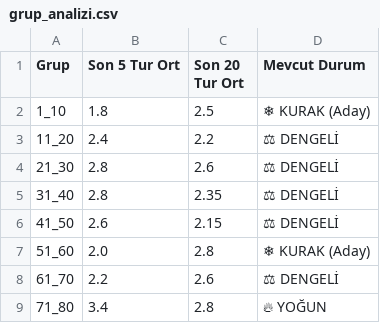
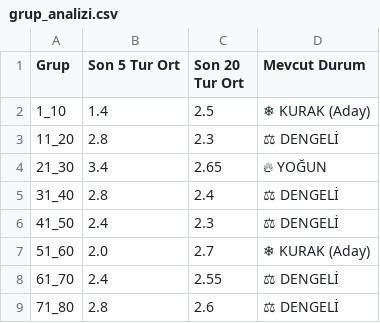
Before and after one commit to egemenulucay-52/hizli-on-numara, a CSV file: grup_analizi.csv, drawn as a sheet; the diff names each change by its address in the sheet, - before the commit and + after, or states it on an @@ line.

```diff
--- a/grup_analizi.csv
+++ b/grup_analizi.csv
-B2 (Son 5 Tur Ort): 1.8
+B2 (Son 5 Tur Ort): 1.4
-B3 (Son 5 Tur Ort): 2.4
+B3 (Son 5 Tur Ort): 2.8
-C3 (Son 20 Tur Ort): 2.2
+C3 (Son 20 Tur Ort): 2.3
-B4 (Son 5 Tur Ort): 2.8
+B4 (Son 5 Tur Ort): 3.4
-C4 (Son 20 Tur Ort): 2.6
+C4 (Son 20 Tur Ort): 2.65
-D4 (Mevcut Durum): ⚖ DENGELİ
+D4 (Mevcut Durum): 🔥 YOĞUN
-C5 (Son 20 Tur Ort): 2.35
+C5 (Son 20 Tur Ort): 2.4
-B6 (Son 5 Tur Ort): 2.6
+B6 (Son 5 Tur Ort): 2.4
-C6 (Son 20 Tur Ort): 2.15
+C6 (Son 20 Tur Ort): 2.3
-C7 (Son 20 Tur Ort): 2.8
+C7 (Son 20 Tur Ort): 2.7
-B8 (Son 5 Tur Ort): 2.2
+B8 (Son 5 Tur Ort): 2.4
-C8 (Son 20 Tur Ort): 2.6
+C8 (Son 20 Tur Ort): 2.55
-B9 (Son 5 Tur Ort): 3.4
+B9 (Son 5 Tur Ort): 2.8
-C9 (Son 20 Tur Ort): 2.8
+C9 (Son 20 Tur Ort): 2.6
-D9 (Mevcut Durum): 🔥 YOĞUN
+D9 (Mevcut Durum): ⚖ DENGELİ
```
Also changed, not shown: 2 other files.
